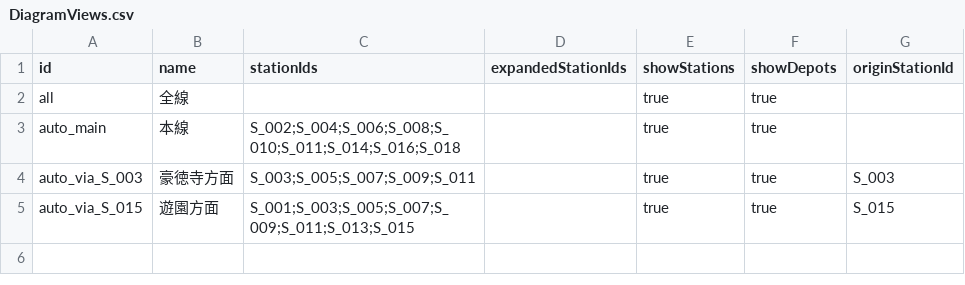
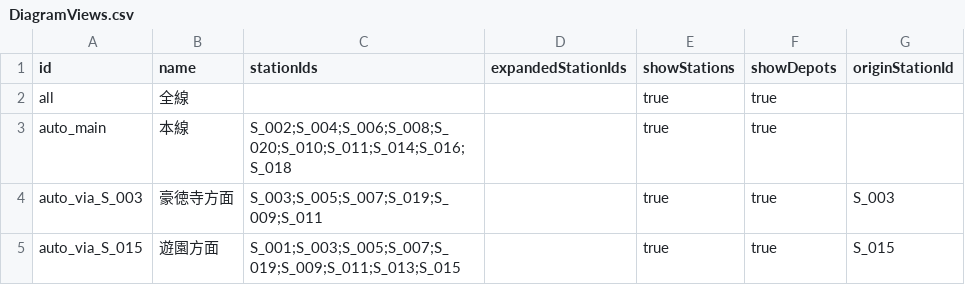
Before and after one commit to p4ken/CTCLive-CustomMaps, a CSV file: map_20261025170633_b3fd/Data/map_20261025170633_b3fd/Scenarios/MyDiagram/DiagramViews.csv, drawn as a sheet.

```diff
--- a/map_20261025170633_b3fd/Data/map_20261025170633_b3fd/Scenarios/MyDiagram/DiagramViews.csv
+++ b/map_20261025170633_b3fd/Data/map_20261025170633_b3fd/Scenarios/MyDiagram/DiagramViews.csv
@@ -2,4 +2,4 @@ id,name,stationIds,expandedStationIds,showStations,showDepots,originStationId
 all,全線,,,true,true,
-auto_main,本線,S_002;S_004;S_006;S_008;S_010;S_011;S_014;S_016;S_018,,true,true,
-auto_via_S_003,豪徳寺方面,S_003;S_005;S_007;S_009;S_011,,true,true,S_003
-auto_via_S_015,遊園方面,S_001;S_003;S_005;S_007;S_009;S_011;S_013;S_015,,true,true,S_015
+auto_main,本線,S_002;S_004;S_006;S_008;S_020;S_010;S_011;S_014;S_016;S_018,,true,true,
+auto_via_S_003,豪徳寺方面,S_003;S_005;S_007;S_019;S_009;S_011,,true,true,S_003
+auto_via_S_015,遊園方面,S_001;S_003;S_005;S_007;S_019;S_009;S_011;S_013;S_015,,true,true,S_015
```
Also changed, not shown: map_20261025170633_b3fd/Data/map_20261025170633_b3fd/coordinates.csv, map_20261025170633_b3fd/Data/map_20261025170633_b3fd/platforms.csv, 2 other files.
